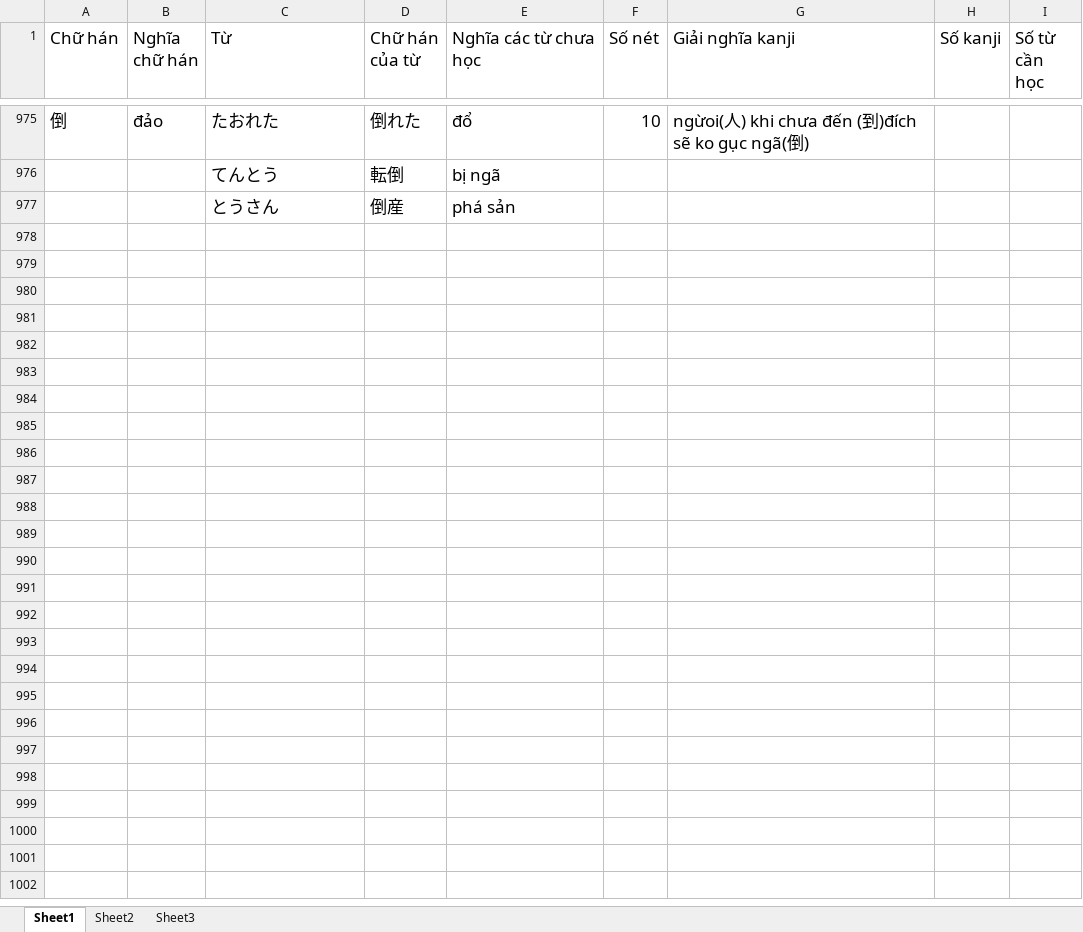
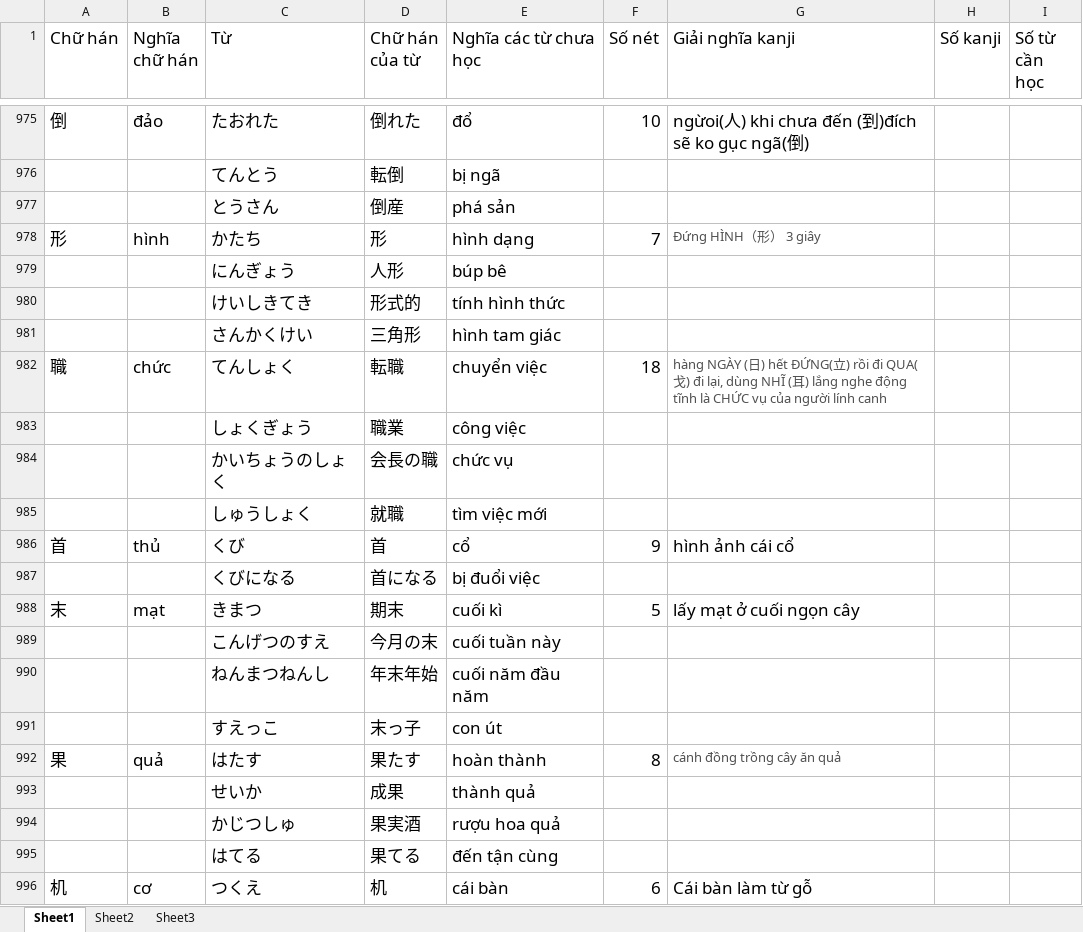
Before and after one commit to v2kt95/kanji_learning_Website, an Excel workbook: kanji.xlsx, sheet Sheet1, drawn as a sheet; only a part is shown, gaps mark what is left out; values as stored, in another font and other column widths than the file's, no borders; the diff covers the shown part only; the diff names each change by its address in the sheet, - before the commit and + after, or states it on an @@ line.

Commit message:
update kanji file

```diff
--- a/kanji.xlsx (sheet Sheet1)
+++ b/kanji.xlsx (sheet Sheet1)
+row 978: 形 | hình | かたち | 形 | hình dạng | 7 | Đứng HÌNH（形） 3 giây
+row 979:  |  | にんぎょう | 人形 | búp bê
+row 980:  |  | けいしきてき | 形式的 | tính hình thức
+row 981:  |  | さんかくけい | 三角形 | hình tam giác
+row 982: 職 | chức | てんしょく | 転職 | chuyển việc | 18 | hàng NGÀY (日) hết ĐỨNG(立) rồi đi QUA(戈) đi lại, dùng NHĨ (耳) lắng nghe động tĩnh là CHỨC vụ của người lính canh
+row 983:  |  | しょくぎょう | 職業 | công việc
+row 984:  |  | かいちょうのしょく | 会長の職 | chức vụ
+row 985:  |  | しゅうしょく | 就職 | tìm việc mới
+row 986: 首 | thủ | くび | 首 | cổ | 9 | hình ảnh cái cổ
+row 987:  |  | くびになる | 首になる | bị đuổi việc
+row 988: 末 | mạt | きまつ | 期末 | cuối kì | 5 | lấy mạt ở cuối ngọn cây
+row 989:  |  | こんげつのすえ | 今月の末 | cuối tuần này
+row 990:  |  | ねんまつねんし | 年末年始 | cuối năm đầu năm
+row 991:  |  | すえっこ | 末っ子 | con út
+row 992: 果 | quả | はたす | 果たす | hoàn thành | 8 | cánh đồng trồng cây ăn quả
+row 993:  |  | せいか | 成果 | thành quả
+row 994:  |  | かじつしゅ | 果実酒 | rượu hoa quả
+row 995:  |  | はてる | 果てる | đến tận cùng
+row 996: 机 | cơ | つくえ | 机 | cái bàn | 6 | Cái bàn làm từ gỗ
```
Also changed, not shown: 36 added rows, 4 edited cells and cell formats elsewhere in this sheet.
